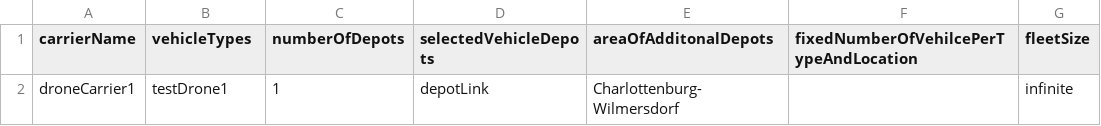
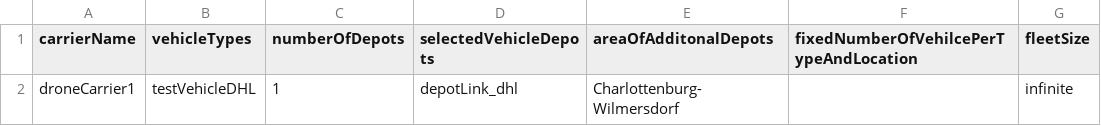
Before and after one commit to emko2000/Bachelor, a CSV file: scenarios/freightDemandGeneration/testCarrierCSV.csv, drawn as a sheet; only a part is shown; the diff names each change by its address in the sheet, - before the commit and + after, or states it on an @@ line.

```diff
--- a/scenarios/freightDemandGeneration/testCarrierCSV.csv
+++ b/scenarios/freightDemandGeneration/testCarrierCSV.csv
-B2 (vehicleTypes): testDrone1
+B2 (vehicleTypes): testVehicleDHL
-D2 (selectedVehicleDepots): depotLink
+D2 (selectedVehicleDepots): depotLink_dhl
```
Also changed, not shown: scenarios/freightDemandGeneration/testDemandCSV.csv, 3 other files.
